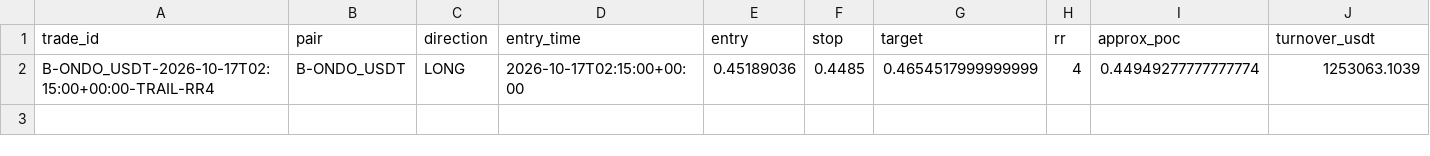
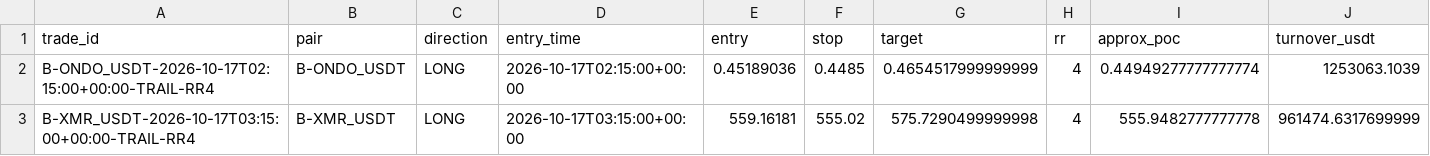
Before and after one commit to jharajesh1210/crypto-early-scanner, a CSV file: TOP100_AMD_POC_1H_PAPER_signals.csv, drawn as a sheet.

```diff
--- a/TOP100_AMD_POC_1H_PAPER_signals.csv
+++ b/TOP100_AMD_POC_1H_PAPER_signals.csv
@@ -2 +2,2 @@ trade_id,pair,direction,entry_time,entry,stop,target,rr,approx_poc,turnover_usdt
 B-ONDO_USDT-2026-10-17T02:15:00+00:00-TRAIL-RR4,B-ONDO_USDT,LONG,2026-10-17T02:15:00+00:00,0.45189036,0.4485,0.4654517999999999,4,0.44949277777777774,1253063.1039
+B-XMR_USDT-2026-10-17T03:15:00+00:00-TRAIL-RR4,B-XMR_USDT,LONG,2026-10-17T03:15:00+00:00,559.16181,555.02,575.7290499999998,4,555.9482777777778,961474.6317699999
```
Also changed, not shown: TOP100_AMD_POC_1H_PAPER_universe.csv, 1 other file.
